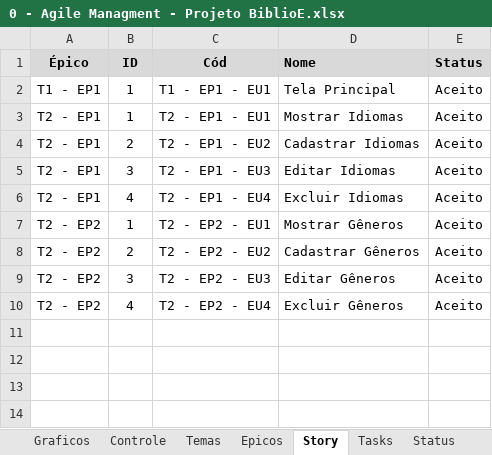
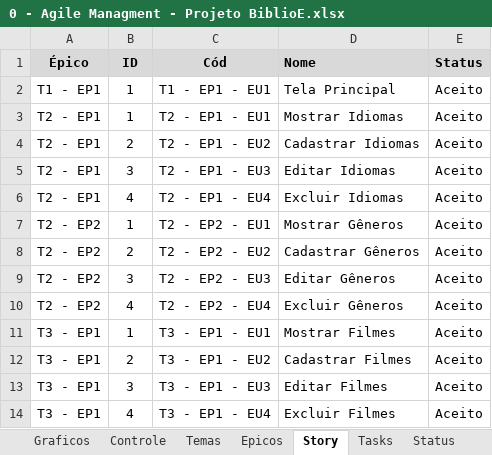
Before and after one commit to Eddersouza/ProjectBiblioE, an Excel workbook: _Docs/0 - Agile Managment - Projeto BiblioE.xlsx, sheet Story, drawn as a sheet; values as stored, in another font and other column widths than the file's, no borders; conditional formats not drawn; the diff names each change by its address in the sheet, - before the commit and + after, or states it on an @@ line.

Commit message:
Documentação Filmes

```diff
--- a/_Docs/0 - Agile Managment - Projeto BiblioE.xlsx (sheet Story)
+++ b/_Docs/0 - Agile Managment - Projeto BiblioE.xlsx (sheet Story)
+row 11: T3 - EP1 | 1 | T3 - EP1 - EU1 | Mostrar Filmes | Aceito
+row 12: T3 - EP1 | 2 | T3 - EP1 - EU2 | Cadastrar Filmes | Aceito
+row 13: T3 - EP1 | 3 | T3 - EP1 - EU3 | Editar Filmes | Aceito
+row 14: T3 - EP1 | 4 | T3 - EP1 - EU4 | Excluir Filmes | Aceito
```
Also changed, not shown: sheet Tasks, sheet Controle, sheet Temas, sheet Epicos, charts or pictures, 8 other files.
